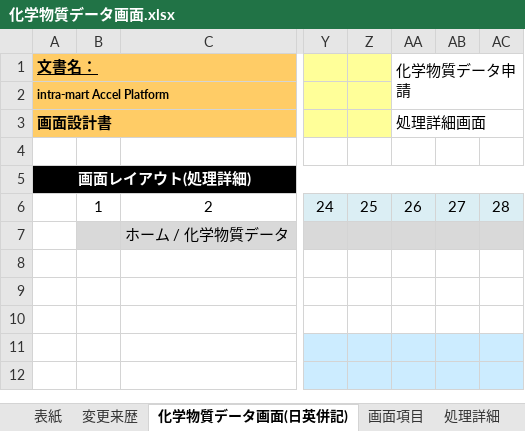
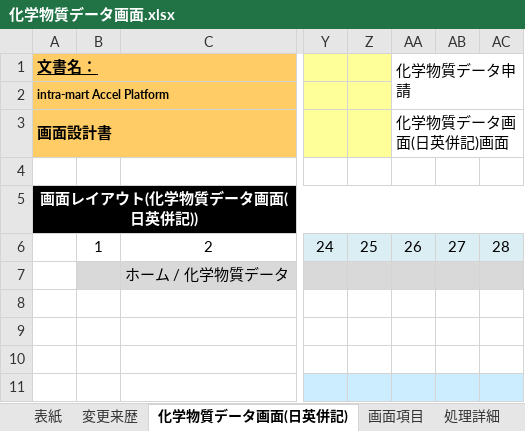
Before and after one commit to kitabayashi46/hrs_certificate, an Excel workbook: 20_設計書/化学物質データ画面.xlsx, sheet 化学物質データ画面(日英併記), drawn as a sheet; only a part is shown, gaps mark what is left out; the shorter side is filled out with more unchanged rows; values as stored, in another font and other column widths than the file's, no borders; charts and pictures not drawn; the diff names each change by its address in the sheet, - before the commit and + after, or states it on an @@ line.

Commit message:
榎本レビュー

```diff
--- a/20_設計書/化学物質データ画面.xlsx (sheet 化学物質データ画面(日英併記))
+++ b/20_設計書/化学物質データ画面.xlsx (sheet 化学物質データ画面(日英併記))
-AA3 (化学物質データ申請): 処理詳細画面
+AA3 (化学物質データ申請): 化学物質データ画面(日英併記)画面
-A5 (文書名：): 画面レイアウト(処理詳細)
+A5 (文書名：): 画面レイアウト(化学物質データ画面(日英併記))
```
Also changed, not shown: charts or pictures.
